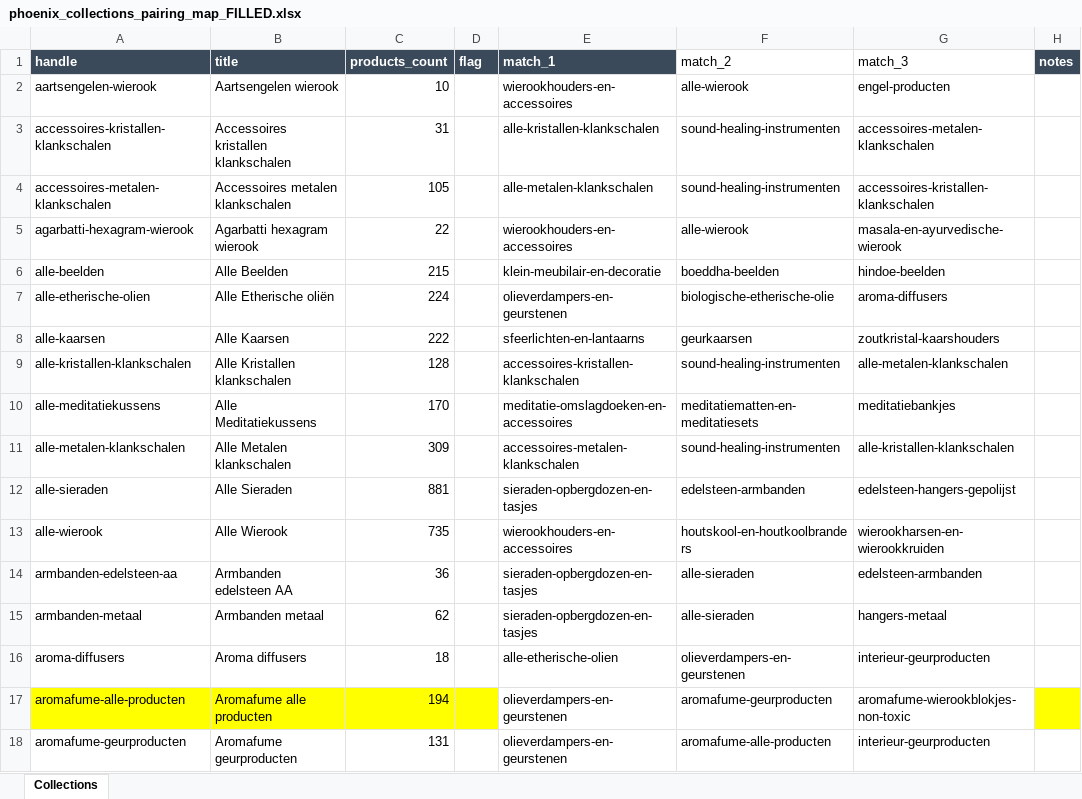
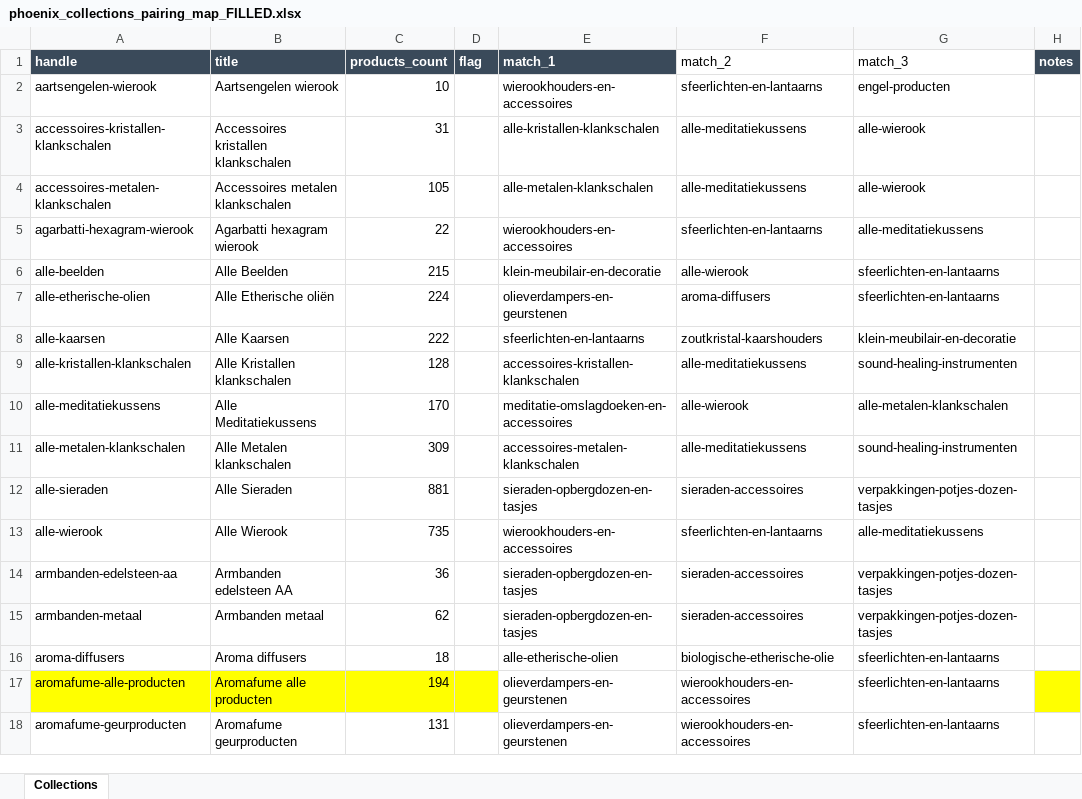
Before and after one commit to phoenix-import/phoenix-import.github.io, an Excel workbook: phoenix_collections_pairing_map_FILLED.xlsx, sheet Collections, drawn as a sheet; only a part is shown; values as stored, in another font and other column widths than the file's, no borders; the diff covers the shown part only; the diff names each change by its address in the sheet, - before the commit and + after, or states it on an @@ line.

```diff
--- a/phoenix_collections_pairing_map_FILLED.xlsx (sheet Collections)
+++ b/phoenix_collections_pairing_map_FILLED.xlsx (sheet Collections)
-F2 (match_2): alle-wierook
+F2 (match_2): sfeerlichten-en-lantaarns
-F3:F4 (match_2): sound-healing-instrumenten
+F3:F4 (match_2): alle-meditatiekussens
-G3 (match_3): accessoires-metalen-klankschalen
+G3 (match_3): alle-wierook
-G4 (match_3): accessoires-kristallen-klankschalen
+G4 (match_3): alle-wierook
-F5 (match_2): alle-wierook
+F5 (match_2): sfeerlichten-en-lantaarns
-G5 (match_3): masala-en-ayurvedische-wierook
+G5 (match_3): alle-meditatiekussens
-F6 (match_2): boeddha-beelden
+F6 (match_2): alle-wierook
-G6 (match_3): hindoe-beelden
+G6 (match_3): sfeerlichten-en-lantaarns
-F7 (match_2): biologische-etherische-olie
+F7 (match_2): aroma-diffusers
-G7 (match_3): aroma-diffusers
+G7 (match_3): sfeerlichten-en-lantaarns
-F8 (match_2): geurkaarsen
+F8 (match_2): zoutkristal-kaarshouders
-G8 (match_3): zoutkristal-kaarshouders
+G8 (match_3): klein-meubilair-en-decoratie
-F9 (match_2): sound-healing-instrumenten
+F9 (match_2): alle-meditatiekussens
-G9 (match_3): alle-metalen-klankschalen
+G9 (match_3): sound-healing-instrumenten
-F10 (match_2): meditatiematten-en-meditatiesets
+F10 (match_2): alle-wierook
-G10 (match_3): meditatiebankjes
+G10 (match_3): alle-metalen-klankschalen
-F11 (match_2): sound-healing-instrumenten
+F11 (match_2): alle-meditatiekussens
-G11 (match_3): alle-kristallen-klankschalen
+G11 (match_3): sound-healing-instrumenten
-F12 (match_2): edelsteen-armbanden
+F12 (match_2): sieraden-accessoires
-G12 (match_3): edelsteen-hangers-gepolijst
+G12 (match_3): verpakkingen-potjes-dozen-tasjes
-F13 (match_2): houtskool-en-houtkoolbranders
+F13 (match_2): sfeerlichten-en-lantaarns
-G13 (match_3): wierookharsen-en-wierookkruiden
+G13 (match_3): alle-meditatiekussens
-F14:F15 (match_2): alle-sieraden
+F14:F15 (match_2): sieraden-accessoires
-G14 (match_3): edelsteen-armbanden
+G14 (match_3): verpakkingen-potjes-dozen-tasjes
-G15 (match_3): hangers-metaal
+G15 (match_3): verpakkingen-potjes-dozen-tasjes
-F16 (match_2): olieverdampers-en-geurstenen
+F16 (match_2): biologische-etherische-olie
-G16 (match_3): interieur-geurproducten
+G16 (match_3): sfeerlichten-en-lantaarns
-F17 (match_2): aromafume-geurproducten
+F17 (match_2): wierookhouders-en-accessoires
-G17 (match_3): aromafume-wierookblokjes-non-toxic
+G17 (match_3): sfeerlichten-en-lantaarns
-F18 (match_2): aromafume-alle-producten
+F18 (match_2): wierookhouders-en-accessoires
-G18 (match_3): interieur-geurproducten
+G18 (match_3): sfeerlichten-en-lantaarns
```
Also changed, not shown: 259 edited cells elsewhere in this sheet.
